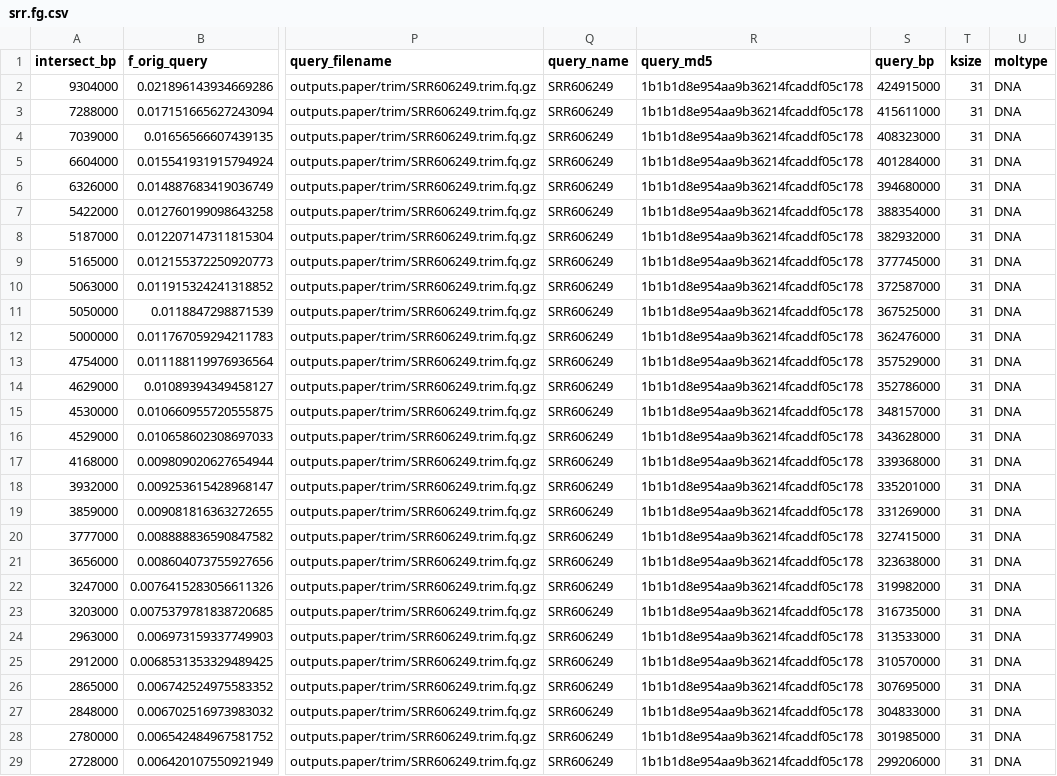
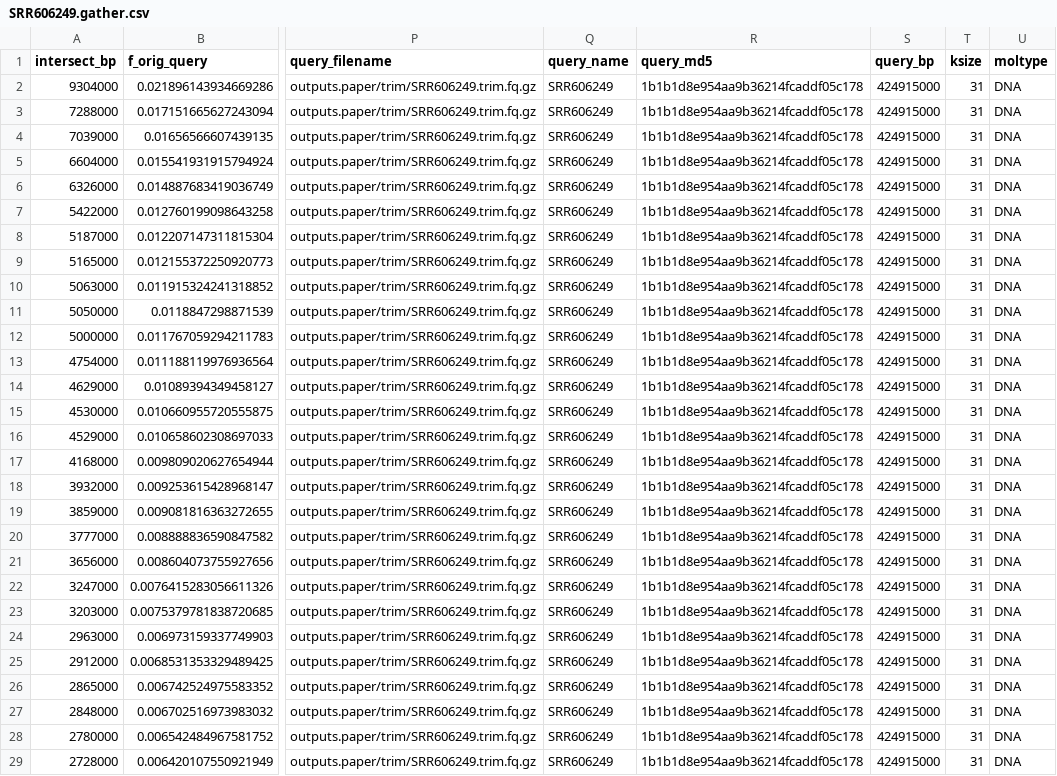
Before and after one commit to ctb/2024-debug-gather-difference, a CSV file: SRR606249.gather.csv (was srr.fg.csv), drawn as a sheet; only a part is shown, gaps mark what is left out; the diff covers the shown part only; the diff names each change by its address in the sheet, - before the commit and + after, or states it on an @@ line.

```diff
--- a/srr.fg.csv
+++ b/SRR606249.gather.csv
-S3 (query_bp): 415611000
+S3 (query_bp): 424915000
-S4 (query_bp): 408323000
+S4 (query_bp): 424915000
-S5 (query_bp): 401284000
+S5 (query_bp): 424915000
-S6 (query_bp): 394680000
+S6 (query_bp): 424915000
-S7 (query_bp): 388354000
+S7 (query_bp): 424915000
-S8 (query_bp): 382932000
+S8 (query_bp): 424915000
-S9 (query_bp): 377745000
+S9 (query_bp): 424915000
-S10 (query_bp): 372587000
+S10 (query_bp): 424915000
-S11 (query_bp): 367525000
+S11 (query_bp): 424915000
-S12 (query_bp): 362476000
+S12 (query_bp): 424915000
-S13 (query_bp): 357529000
+S13 (query_bp): 424915000
-S14 (query_bp): 352786000
+S14 (query_bp): 424915000
-S15 (query_bp): 348157000
+S15 (query_bp): 424915000
-S16 (query_bp): 343628000
+S16 (query_bp): 424915000
-S17 (query_bp): 339368000
+S17 (query_bp): 424915000
-S18 (query_bp): 335201000
+S18 (query_bp): 424915000
-S19 (query_bp): 331269000
+S19 (query_bp): 424915000
-S20 (query_bp): 327415000
+S20 (query_bp): 424915000
-S21 (query_bp): 323638000
+S21 (query_bp): 424915000
-S22 (query_bp): 319982000
+S22 (query_bp): 424915000
-S23 (query_bp): 316735000
+S23 (query_bp): 424915000
-S24 (query_bp): 313533000
+S24 (query_bp): 424915000
-S25 (query_bp): 310570000
+S25 (query_bp): 424915000
-S26 (query_bp): 307695000
+S26 (query_bp): 424915000
-S27 (query_bp): 304833000
+S27 (query_bp): 424915000
-S28 (query_bp): 301985000
+S28 (query_bp): 424915000
-S29 (query_bp): 299206000
+S29 (query_bp): 424915000
```
Also changed, not shown: 57 edited cells elsewhere in this file, srr.fmg.csv, 2 other files.
